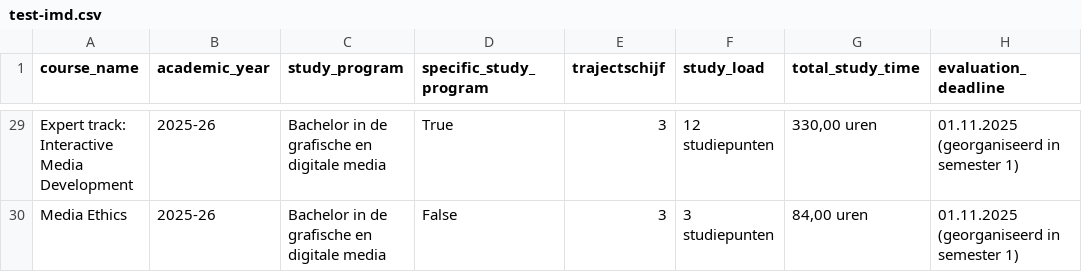
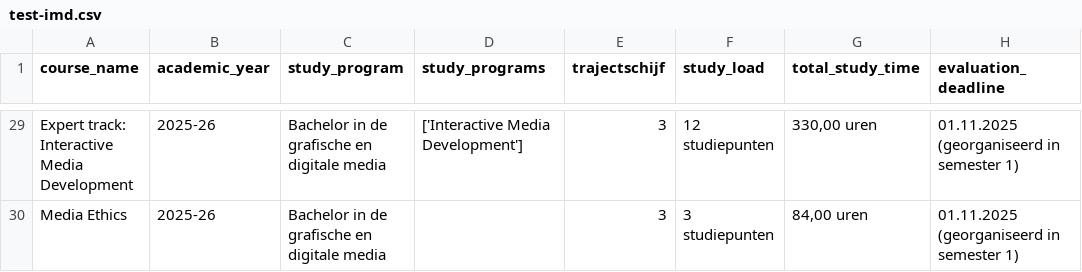
Before and after one commit to jeanjacquescollective/imd-programma, a CSV file: nextjs-app/data/test-imd.csv, drawn as a sheet; only a part is shown, gaps mark what is left out; the diff covers the shown part only; the diff names each change by its address in the sheet, - before the commit and + after, or states it on an @@ line.

```diff
--- a/nextjs-app/data/test-imd.csv
+++ b/nextjs-app/data/test-imd.csv
-D1: specific_study_program
+D1: study_programs
-D29 (study_programs): True
+D29 (study_programs): ['Interactive Media Development']
-D30 (study_programs): False
+D30 (study_programs): (empty)
```
Also changed, not shown: 30 edited cells elsewhere in this file, 32 other files.
